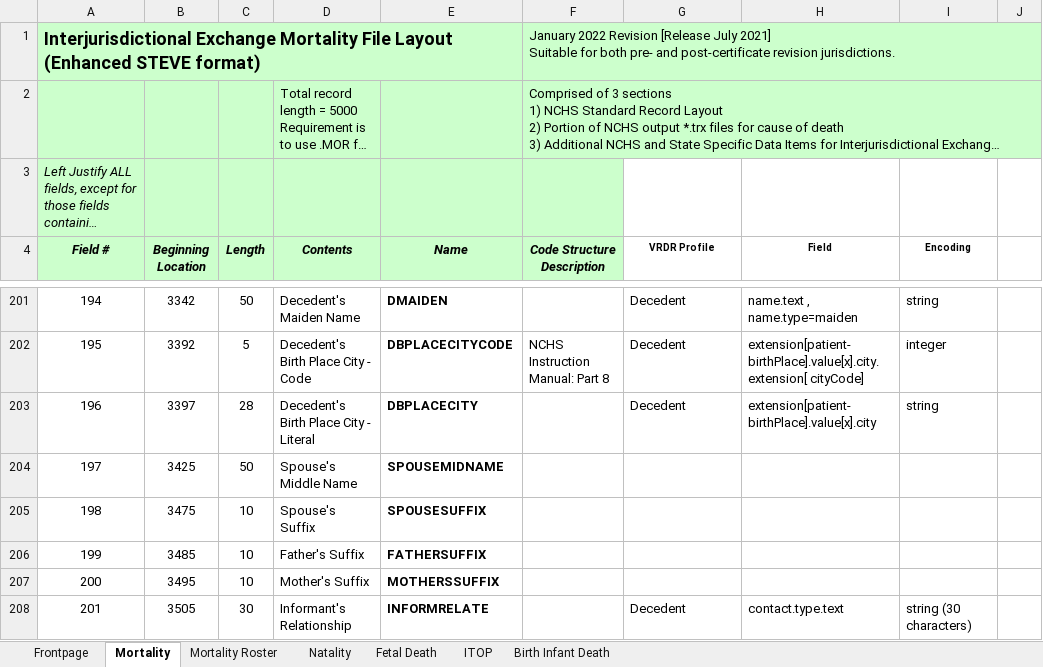
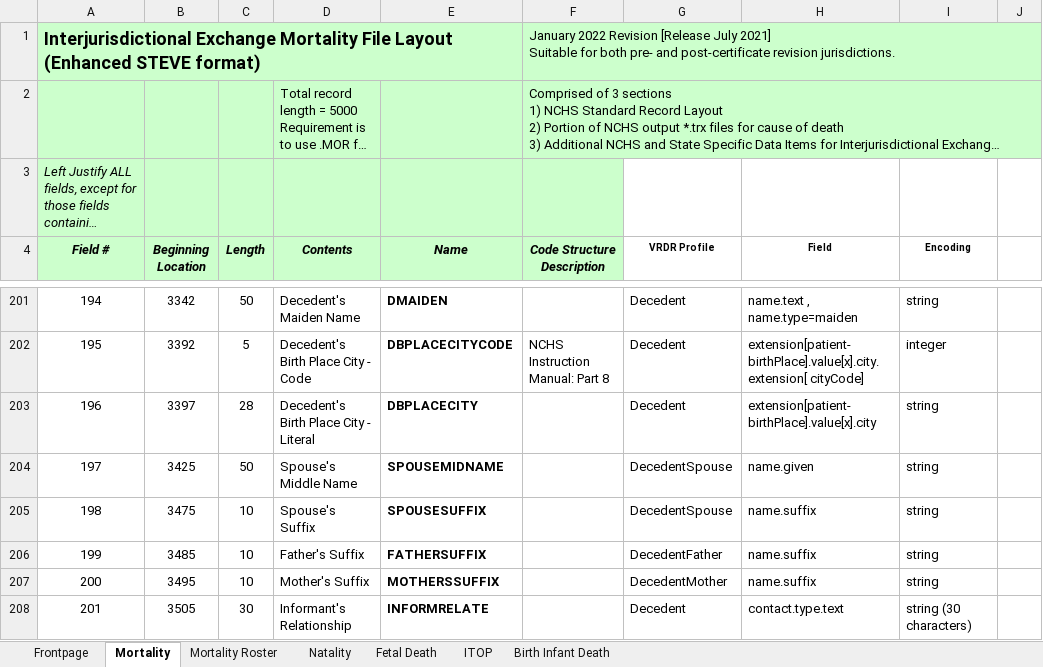
Before and after one commit to HL7/vrdr, an Excel workbook: input/images/IJE_File_Layouts_Version_2021_FHIR.xlsx, sheet Mortality, drawn as a sheet; only a part is shown, gaps mark what is left out; long unchanged cells end in …; values as stored, in another font and other column widths than the file's, no borders; the diff covers the shown part only; the diff names each change by its address in the sheet, - before the commit and + after, or states it on an @@ line.

```diff
--- a/input/images/IJE_File_Layouts_Version_2021_FHIR.xlsx (sheet Mortality)
+++ b/input/images/IJE_File_Layouts_Version_2021_FHIR.xlsx (sheet Mortality)
-G204:G205 (VRDR Profile): (empty)
+G204:G205 (VRDR Profile): DecedentSpouse
-H204 (Field): (empty)
+H204 (Field): name.given
-I204:I207 (Encoding): (empty)
+I204:I207 (Encoding): string
-H205:H207 (Field): (empty)
+H205:H207 (Field): name.suffix
-G206 (VRDR Profile): (empty)
+G206 (VRDR Profile): DecedentFather
-G207 (VRDR Profile): (empty)
+G207 (VRDR Profile): DecedentMother
```
Also changed, not shown: 181 edited cells elsewhere in this sheet, 4 other files.
